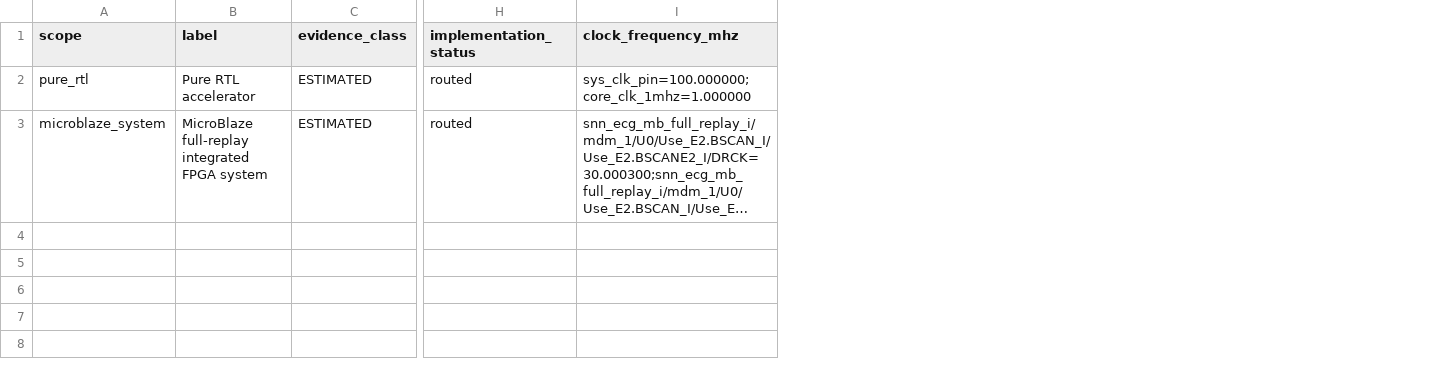
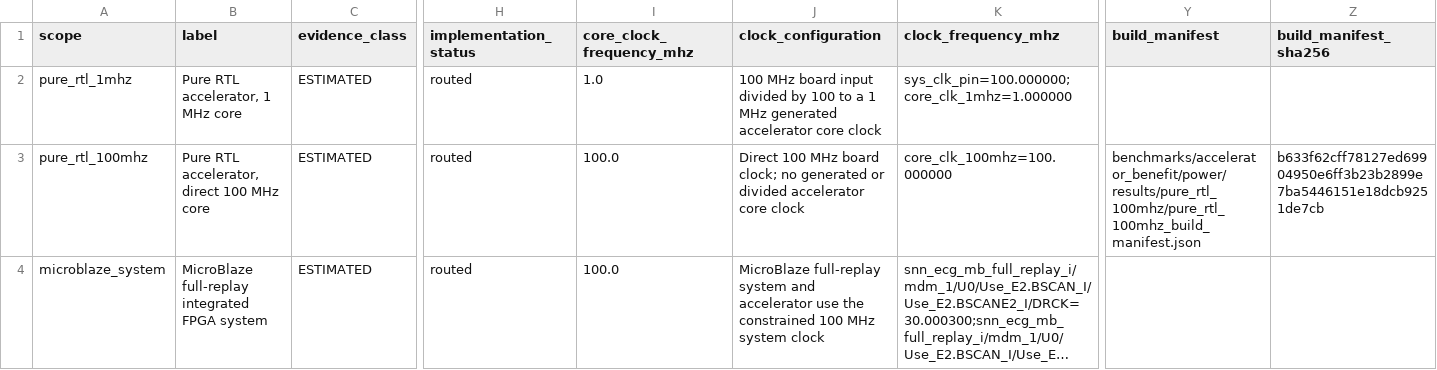
Before and after one commit to Sheep-gun/ECG-SoC-Integrated, a CSV file: benchmarks/accelerator_benefit/power/results/power_summary.csv, drawn as a sheet; only a part is shown, gaps mark what is left out; long unchanged cells end in …; addresses are those after the commit; rows hold the shown columns only; the diff names each change by its address in the sheet, - before the commit and + after, or states it on an @@ line.

Commit message:
Add clock-matched 100 MHz power evidence

```diff
--- a/benchmarks/accelerator_benefit/power/results/power_summary.csv
+++ b/benchmarks/accelerator_benefit/power/results/power_summary.csv
+column I (core_clock_frequency_mhz), row 2: 1.0; row 4: 100.0
+column J (clock_configuration), row 2: 100 MHz board input divided by 100 to a 1 MHz generated accelerator core clock; row 4: MicroBlaze full-replay system and accelerator use the constrained 100 MHz system clock
+column Y (build_manifest), empty
+column Z (build_manifest_sha256), empty
-A2 (scope): pure_rtl
+A2 (scope): pure_rtl_1mhz
-B2 (label): Pure RTL accelerator
+B2 (label): Pure RTL accelerator, 1 MHz core
+row 3: pure_rtl_100mhz | Pure RTL accelerator, direct 100 MHz core | ESTIMATED | routed | 100.0 | Direct 100 MHz board clock; no generated or divided accelerator core clock | core_clk_100mhz=100.000000 | benchmarks/accelerator_benefit/power/results/pure_rtl_100mhz/pure_rtl_100mhz_build_manifest.json | b633f62cff78127ed69904950e6ff3b23b2899e7ba5446151e18dcb9251de7cb
```
Also changed, not shown: benchmarks/accelerator_benefit/figures/05_power_energy_status_source.csv, benchmarks/accelerator_benefit/reports/CLAIM_REGISTRY.csv, 40 other files.
